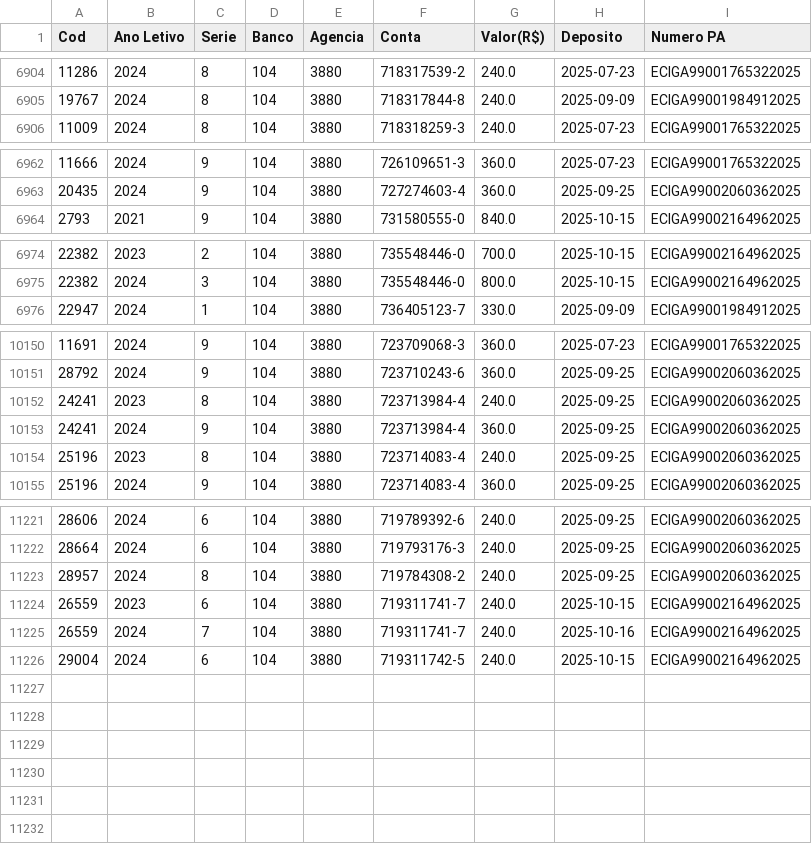
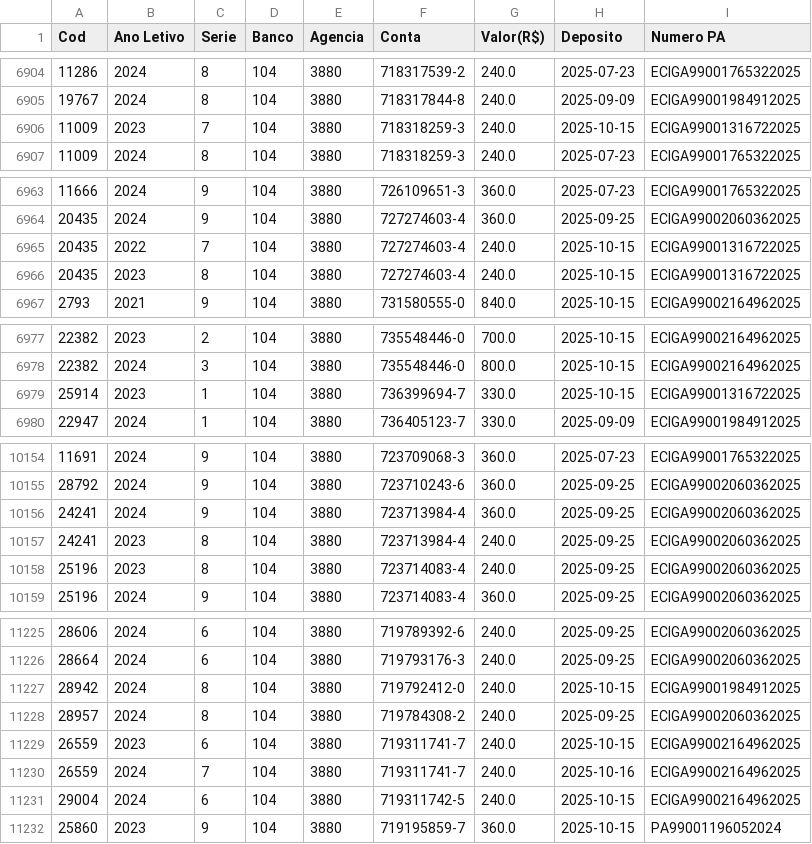
Before and after one commit to DesenvCaeta/DesenvCaeta, a CSV file: DF_FINANC.csv, drawn as a sheet; only a part is shown, gaps mark what is left out.

```diff
--- a/DF_FINANC.csv
+++ b/DF_FINANC.csv
@@ -6905,2 +6905,3 @@ Cod,Ano Letivo,Serie,Banco,Agencia,Conta,Valor(R$),Deposito,Numero PA
 19767,2024,8,104,3880,718317844-8,240.0,2025-09-09,ECIGA99001984912025
+11009,2023,7,104,3880,718318259-3,240.0,2025-10-15,ECIGA99001316722025
 11009,2024,8,104,3880,718318259-3,240.0,2025-07-23,ECIGA99001765322025
@@ -6963,2 +6964,4 @@ Cod,Ano Letivo,Serie,Banco,Agencia,Conta,Valor(R$),Deposito,Numero PA
 20435,2024,9,104,3880,727274603-4,360.0,2025-09-25,ECIGA99002060362025
+20435,2022,7,104,3880,727274603-4,240.0,2025-10-15,ECIGA99001316722025
+20435,2023,8,104,3880,727274603-4,240.0,2025-10-15,ECIGA99001316722025
 2793,2021,9,104,3880,731580555-0,840.0,2025-10-15,ECIGA99002164962025
@@ -6975,2 +6978,3 @@ Cod,Ano Letivo,Serie,Banco,Agencia,Conta,Valor(R$),Deposito,Numero PA
 22382,2024,3,104,3880,735548446-0,800.0,2025-10-15,ECIGA99002164962025
+25914,2023,1,104,3880,736399694-7,330.0,2025-10-15,ECIGA99001316722025
 22947,2024,1,104,3880,736405123-7,330.0,2025-09-09,ECIGA99001984912025
@@ -10151,4 +10155,4 @@ Cod,Ano Letivo,Serie,Banco,Agencia,Conta,Valor(R$),Deposito,Numero PA
 28792,2024,9,104,3880,723710243-6,360.0,2025-09-25,ECIGA99002060362025
-24241,2023,8,104,3880,723713984-4,240.0,2025-09-25,ECIGA99002060362025
 24241,2024,9,104,3880,723713984-4,360.0,2025-09-25,ECIGA99002060362025
+24241,2023,8,104,3880,723713984-4,240.0,2025-09-25,ECIGA99002060362025
 25196,2023,8,104,3880,723714083-4,240.0,2025-09-25,ECIGA99002060362025
@@ -11222,2 +11226,3 @@ Cod,Ano Letivo,Serie,Banco,Agencia,Conta,Valor(R$),Deposito,Numero PA
 28664,2024,6,104,3880,719793176-3,240.0,2025-09-25,ECIGA99002060362025
+28942,2024,8,104,3880,719792412-0,240.0,2025-10-15,ECIGA99001984912025
 28957,2024,8,104,3880,719784308-2,240.0,2025-09-25,ECIGA99002060362025
@@ -11226 +11231,2 @@ Cod,Ano Letivo,Serie,Banco,Agencia,Conta,Valor(R$),Deposito,Numero PA
 29004,2024,6,104,3880,719311742-5,240.0,2025-10-15,ECIGA99002164962025
+25860,2023,9,104,3880,719195859-7,360.0,2025-10-15,PA99001196052024
```
Also changed, not shown: DF_ALUNOS.csv, DF_BENEFICIOSI.csv, 10 other files.
